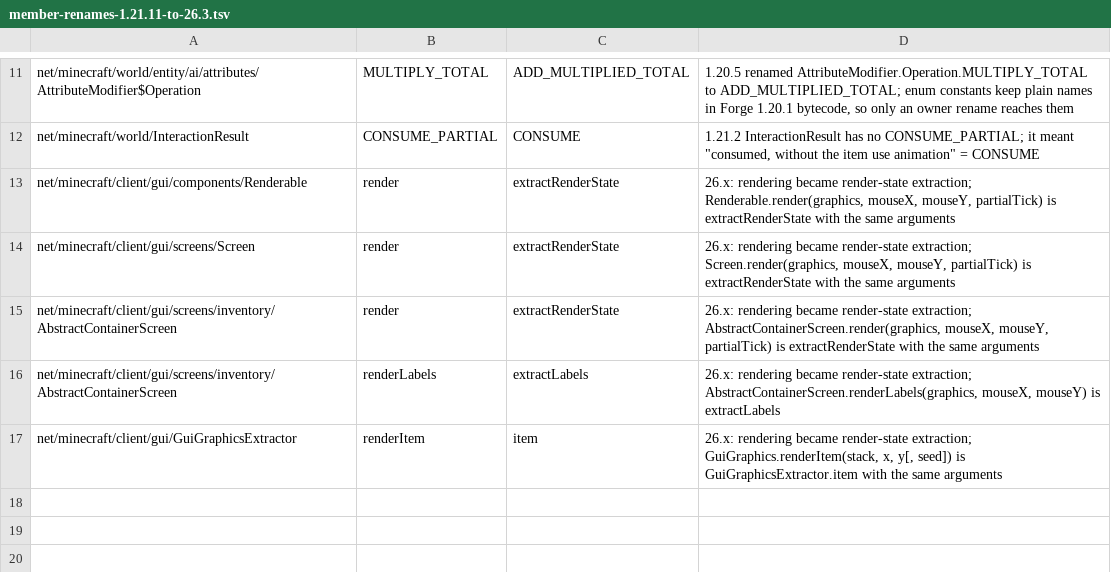
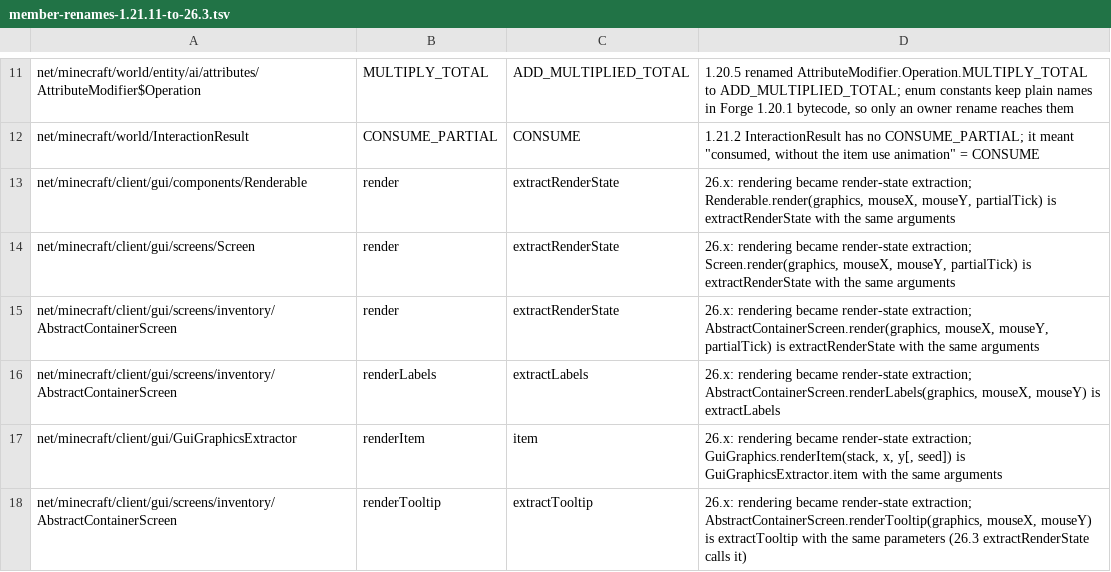
Before and after one commit to bozmund/RoseModLoader, a TSV file: rosetta/rules/member-renames-1.21.11-to-26.3.tsv, drawn as a sheet; only a part is shown, gaps mark what is left out.

```diff
--- a/rosetta/rules/member-renames-1.21.11-to-26.3.tsv
+++ b/rosetta/rules/member-renames-1.21.11-to-26.3.tsv
@@ -17 +17,2 @@ net/minecraft/client/gui/screens/inventory/AbstractContainerScreen	renderLabels
 net/minecraft/client/gui/GuiGraphicsExtractor	renderItem	item	26.x: rendering became render-state extraction; GuiGraphics.renderItem(stack, x, y[, seed]) is GuiGraphicsExtractor.item with the same arguments
+net/minecraft/client/gui/screens/inventory/AbstractContainerScreen	renderTooltip	extractTooltip	26.x: rendering became render-state extraction; AbstractContainerScreen.renderTooltip(graphics, mouseX, mouseY) is extractTooltip with the same parameters (26.3 extractRenderState calls it)
```
Also changed, not shown: rosetta/rules/class-renames-1.21.11-to-26.3.tsv, 22 other files.
